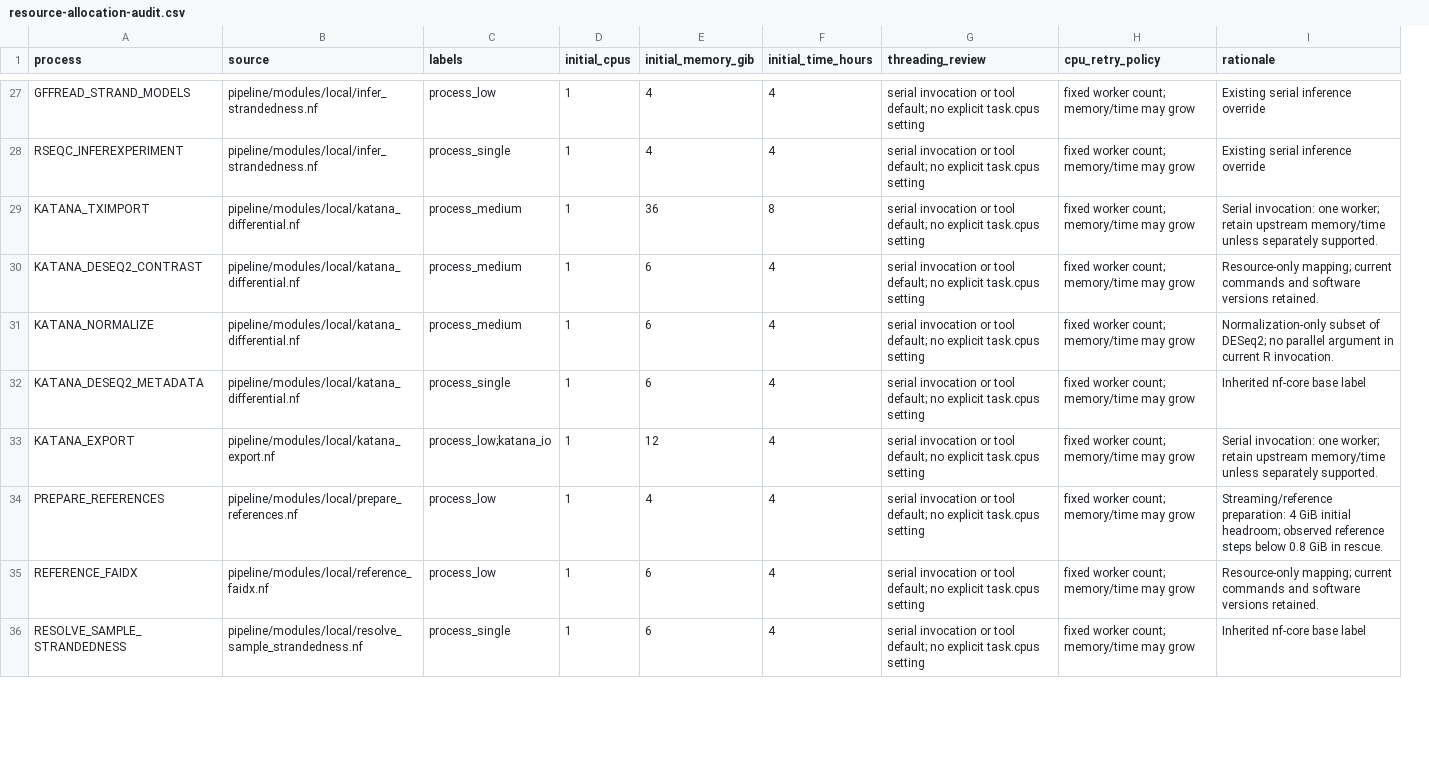
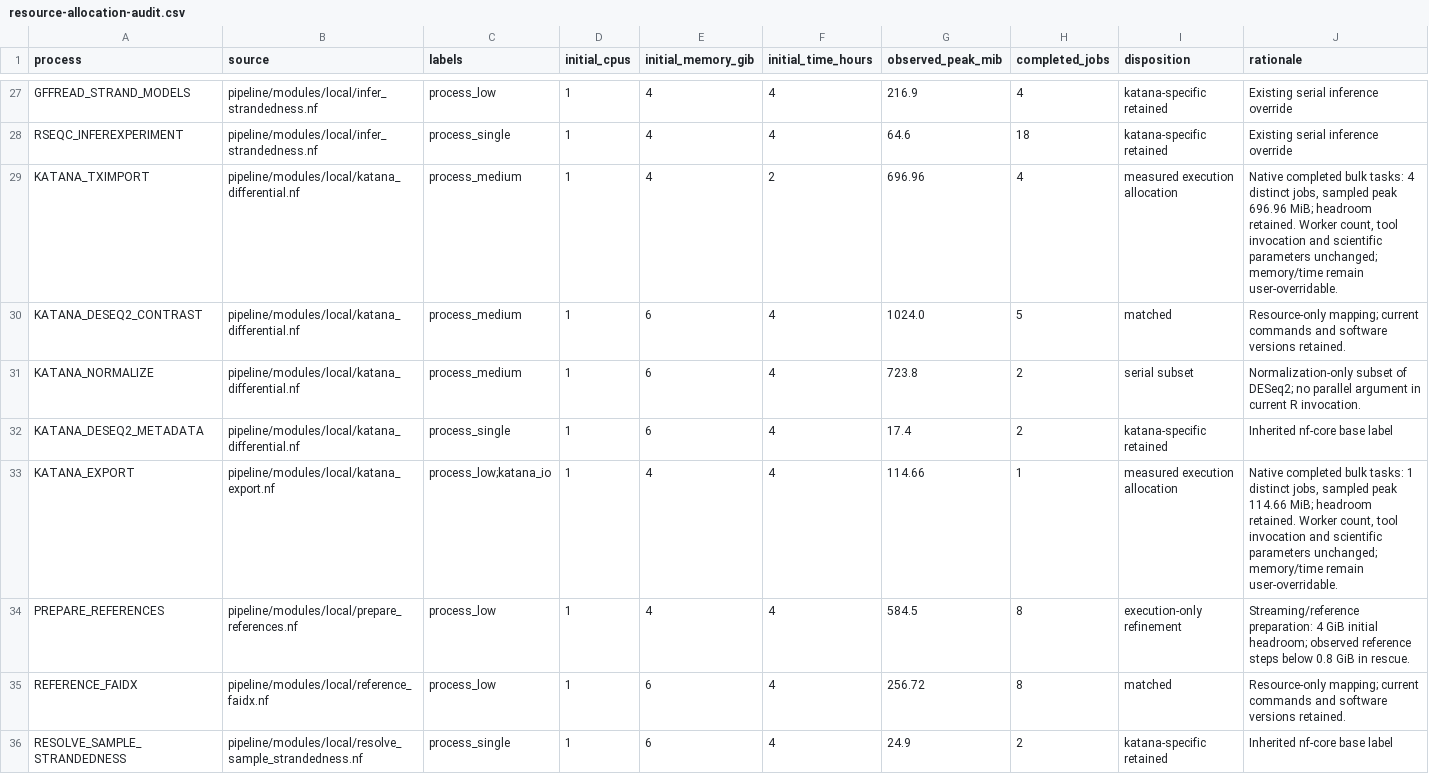
Before and after one commit to Taratype0/Katana-splicing-tool, a CSV file: docs/resource-allocation-audit.csv, drawn as a sheet; only a part is shown, gaps mark what is left out; removed rows and columns are numbered as before the commit, all else as after; the diff covers the shown part only; the diff names each change by its address in the sheet, - before the commit and + after, or states it on an @@ line.

Commit message:
Calibrate task memory from completed bulk runs and preserve paired-model headroom

```diff
--- a/docs/resource-allocation-audit.csv
+++ b/docs/resource-allocation-audit.csv
-column G (threading_review), rows 27-36: all serial invocation or tool default; no explicit task.cpus setting
-column H (cpu_retry_policy), rows 27-36: all fixed worker count; memory/time may grow
+column G (observed_peak_mib), rows 27-36: 216.9 | 64.6 | 696.96 | 1024.0 | 723.8 | 17.4 | 114.66 | 584.5 | 256.72 | 24.9
+column H (completed_jobs), rows 27-36: 4 | 18 | 4 | 5 | 2 | 2 | 1 | 8 | 8 | 2
+column I (disposition), rows 27-36: katana-specific retained | katana-specific retained | measured execution allocation | matched | serial subset | katana-specific retained | measured execution allocation | execution-only refinement | matched | katana-specific retained
-E29 (initial_memory_gib): 36
+E29 (initial_memory_gib): 4
-F29 (initial_time_hours): 8
+F29 (initial_time_hours): 2
-J29 (rationale): Serial invocation: one worker; retain upstream memory/time unless separately supported.
+J29 (rationale): Native completed bulk tasks: 4 distinct jobs, sampled peak 696.96 MiB; headroom retained. Worker count, tool invocation and scientific parameters unchanged; memory/time remain user-overridable.
-E33 (initial_memory_gib): 12
+E33 (initial_memory_gib): 4
-J33 (rationale): Serial invocation: one worker; retain upstream memory/time unless separately supported.
+J33 (rationale): Native completed bulk tasks: 1 distinct jobs, sampled peak 114.66 MiB; headroom retained. Worker count, tool invocation and scientific parameters unchanged; memory/time remain user-overridable.
```
Also changed, not shown: 55 edited cells elsewhere in this file, 14 other files.
